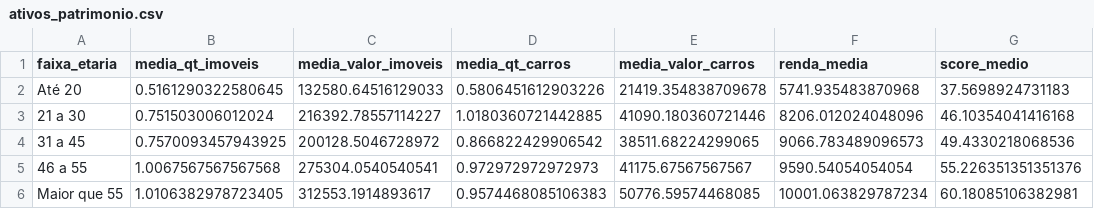
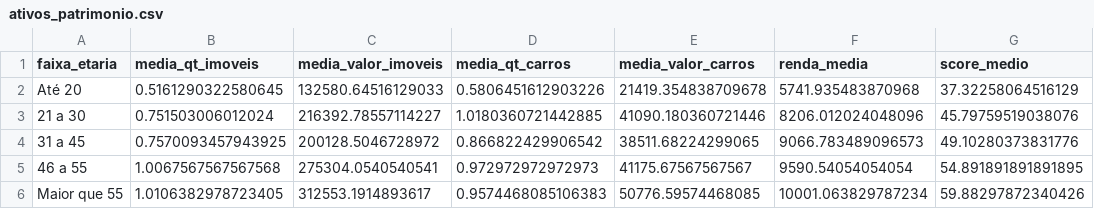
Before and after one commit to davidogral/pipeline-analise-credito, a CSV file: Projeto_final_analise_credito/data/gold/ativos_patrimonio.csv, drawn as a sheet.

```diff
--- a/Projeto_final_analise_credito/data/gold/ativos_patrimonio.csv
+++ b/Projeto_final_analise_credito/data/gold/ativos_patrimonio.csv
@@ -1,6 +1,6 @@
 faixa_etaria,media_qt_imoveis,media_valor_imoveis,media_qt_carros,media_valor_carros,renda_media,score_medio
-Até 20,0.5161290322580645,132580.64516129033,0.5806451612903226,21419.354838709678,5741.935483870968,37.5698924731183
-21 a 30,0.751503006012024,216392.78557114227,1.0180360721442885,41090.180360721446,8206.012024048096,46.10354041416168
-31 a 45,0.7570093457943925,200128.5046728972,0.866822429906542,38511.68224299065,9066.783489096573,49.4330218068536
-46 a 55,1.0067567567567568,275304.0540540541,0.972972972972973,41175.67567567567,9590.54054054054,55.226351351351376
-Maior que 55,1.0106382978723405,312553.1914893617,0.9574468085106383,50776.59574468085,10001.063829787234,60.18085106382981
+Até 20,0.5161290322580645,132580.64516129033,0.5806451612903226,21419.354838709678,5741.935483870968,37.32258064516129
+21 a 30,0.751503006012024,216392.78557114227,1.0180360721442885,41090.180360721446,8206.012024048096,45.79759519038076
+31 a 45,0.7570093457943925,200128.5046728972,0.866822429906542,38511.68224299065,9066.783489096573,49.10280373831776
+46 a 55,1.0067567567567568,275304.0540540541,0.972972972972973,41175.67567567567,9590.54054054054,54.891891891891895
+Maior que 55,1.0106382978723405,312553.1914893617,0.9574468085106383,50776.59574468085,10001.063829787234,59.88297872340426
```
Also changed, not shown: Projeto_final_analise_credito/data/gold/metricas_estado.csv, 17 other files.
